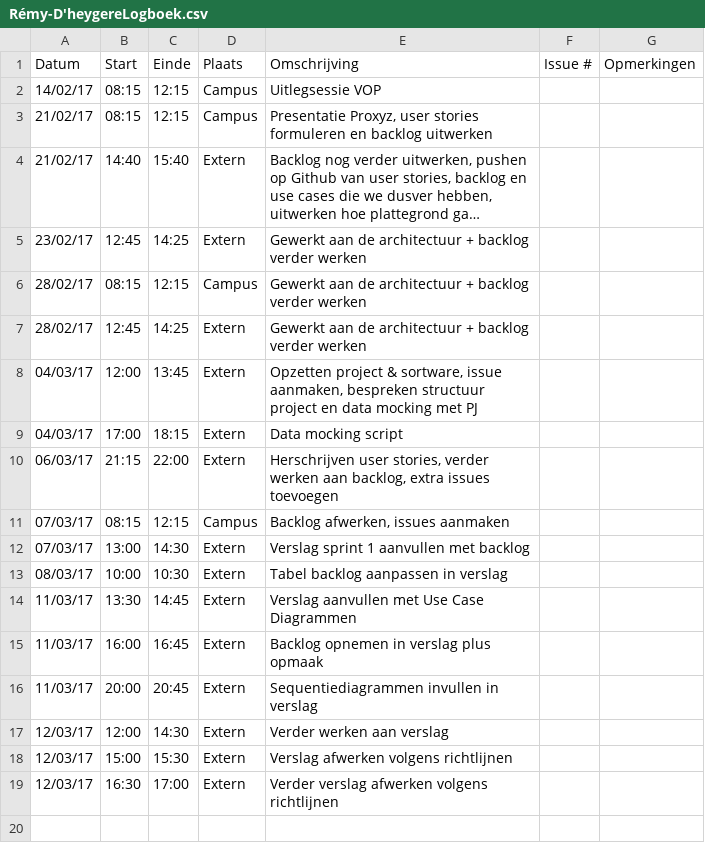
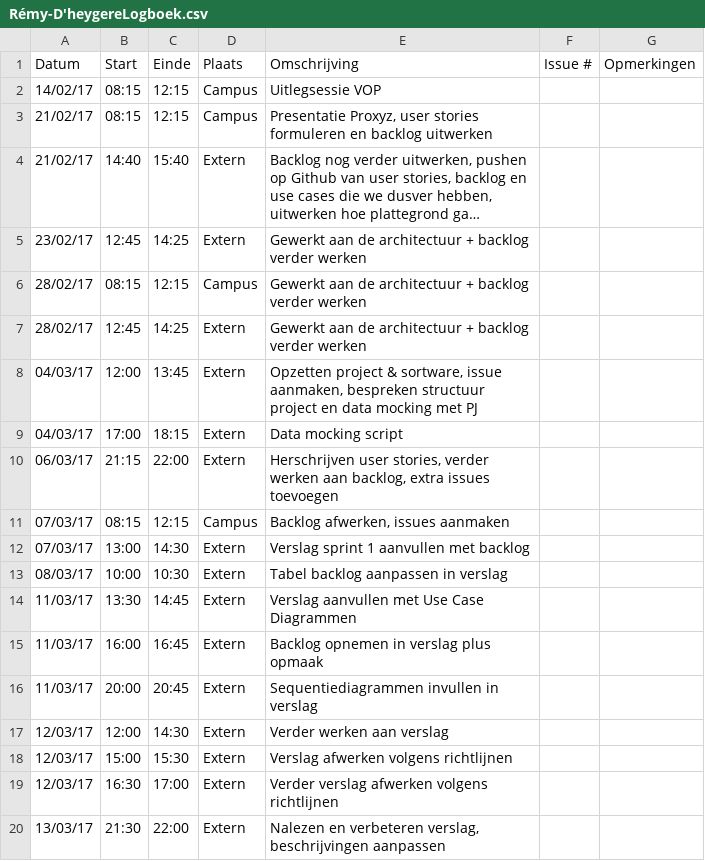
Before and after one commit to Carnewal/pozyx-03, a CSV file: Rémy-D'heygereLogboek.csv, drawn as a sheet; long unchanged cells end in ….

Commit message:
Update Rémy-D'heygereLogboek.csv

```diff
--- a/Rémy-D'heygereLogboek.csv
+++ b/Rémy-D'heygereLogboek.csv
@@ -19 +19,2 @@ Datum,Start,Einde,Plaats,Omschrijving,Issue #,Opmerkingen
 12/03/17,16:30,17:00,Extern,"Verder verslag afwerken volgens richtlijnen",,
+13/03/17,21:30,22:00,Extern,"Nalezen en verbeteren verslag, beschrijvingen aanpassen",,
```
